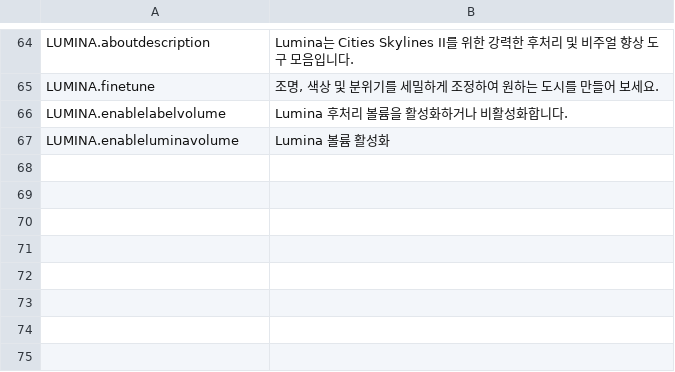
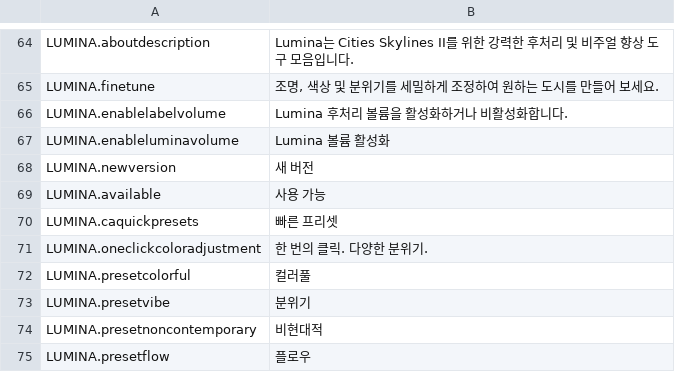
Before and after one commit to NyokoDev/LuminaCS2, a CSV file: l10n/ko-KR.csv, drawn as a sheet; only a part is shown, gaps mark what is left out.

```diff
--- a/l10n/ko-KR.csv
+++ b/l10n/ko-KR.csv
@@ -67 +67,9 @@
 "LUMINA.enableluminavolume","Lumina 볼륨 활성화"
+"LUMINA.newversion","새 버전"
+"LUMINA.available","사용 가능"
+"LUMINA.caquickpresets","빠른 프리셋"
+"LUMINA.oneclickcoloradjustment","한 번의 클릭. 다양한 분위기."
+"LUMINA.presetcolorful","컬러풀"
+"LUMINA.presetvibe","분위기"
+"LUMINA.presetnoncontemporary","비현대적"
+"LUMINA.presetflow","플로우"
```
Also changed, not shown: l10n/fr-FR.csv, l10n/ja-JP.csv, 13 other files.
